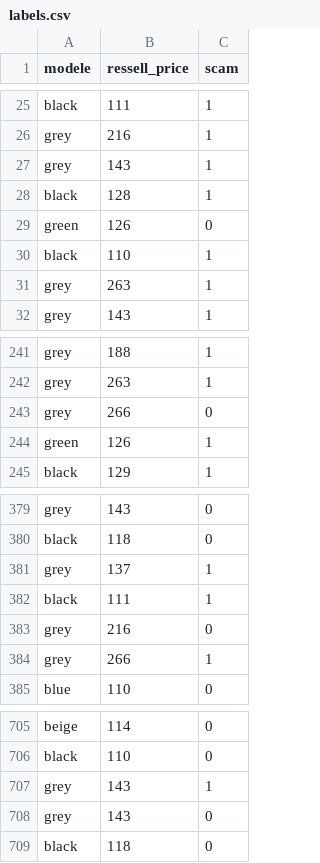
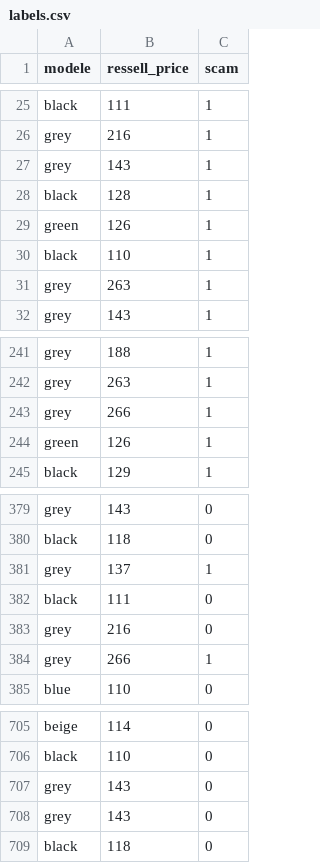
Before and after one commit to davidserruya/Vinted_Fraud_Detection, a CSV file: csv/labels.csv, drawn as a sheet; only a part is shown, gaps mark what is left out; removed rows and columns are numbered as before the commit, all else as after; the diff names each change by its address in the sheet, - before the commit and + after, or states it on an @@ line.

```diff
--- a/csv/labels.csv
+++ b/csv/labels.csv
-row 29: green | 126 | 0
+row 29: green | 126 | 1
-row 243: grey | 266 | 0
+row 243: grey | 266 | 1
-row 382: black | 111 | 1
+row 382: black | 111 | 0
-row 707: grey | 143 | 1
+row 707: grey | 143 | 0
```
Also changed, not shown: csv/dataset_ml.csv, 10 other files.
